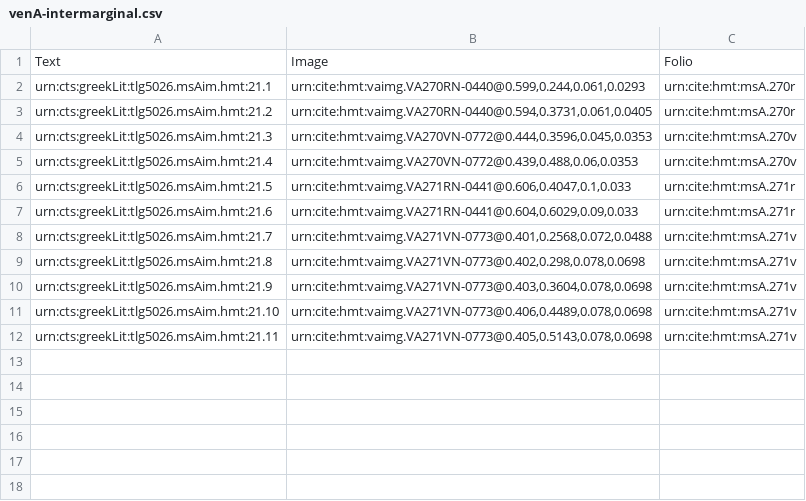
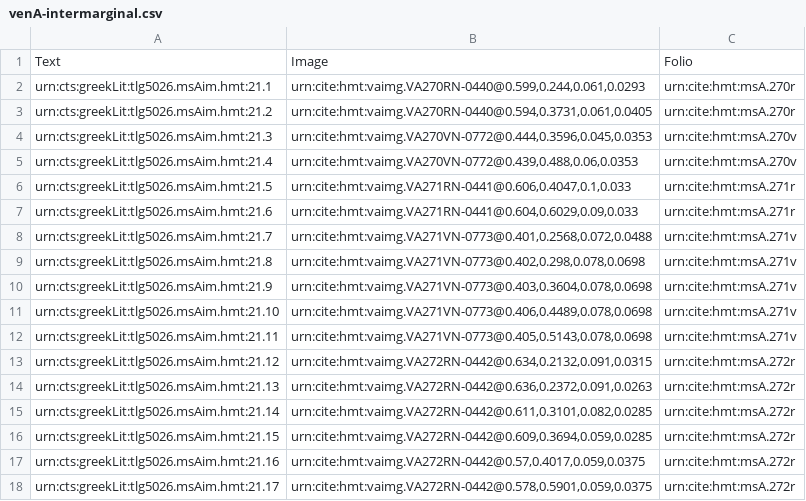
Before and after one commit to cjschu17/hcil-20, a CSV file: collections/venA-intermarginal.csv, drawn as a sheet; the diff names each change by its address in the sheet, - before the commit and + after, or states it on an @@ line.

Commit message:
Update venA-intermarginal.csv

```diff
--- a/collections/venA-intermarginal.csv
+++ b/collections/venA-intermarginal.csv
+row 13: urn:cts:greekLit:tlg5026.msAim.hmt:21.12 | urn:cite:hmt:vaimg.VA272RN-0442@0.634,0.2132,0.091,0.0315 | urn:cite:hmt:msA.272r
+row 14: urn:cts:greekLit:tlg5026.msAim.hmt:21.13 | urn:cite:hmt:vaimg.VA272RN-0442@0.636,0.2372,0.091,0.0263 | urn:cite:hmt:msA.272r
+row 15: urn:cts:greekLit:tlg5026.msAim.hmt:21.14 | urn:cite:hmt:vaimg.VA272RN-0442@0.611,0.3101,0.082,0.0285 | urn:cite:hmt:msA.272r
+row 16: urn:cts:greekLit:tlg5026.msAim.hmt:21.15 | urn:cite:hmt:vaimg.VA272RN-0442@0.609,0.3694,0.059,0.0285 | urn:cite:hmt:msA.272r
+row 17: urn:cts:greekLit:tlg5026.msAim.hmt:21.16 | urn:cite:hmt:vaimg.VA272RN-0442@0.57,0.4017,0.059,0.0375 | urn:cite:hmt:msA.272r
+row 18: urn:cts:greekLit:tlg5026.msAim.hmt:21.17 | urn:cite:hmt:vaimg.VA272RN-0442@0.578,0.5901,0.059,0.0375 | urn:cite:hmt:msA.272r
```
